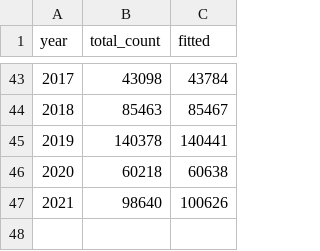
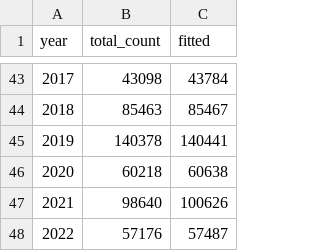
Before and after one commit to commfish/weiRends, a CSV file: output/chilkoot/summary_table.csv, drawn as a sheet; only a part is shown, gaps mark what is left out; the diff names each change by its address in the sheet, - before the commit and + after, or states it on an @@ line.

```diff
--- a/output/chilkoot/summary_table.csv
+++ b/output/chilkoot/summary_table.csv
+row 48: 2022 | 57176 | 57487
```
Also changed, not shown: output/chilkoot/params.csv, output/chilkoot/percent_missed.csv, 27 other files.
